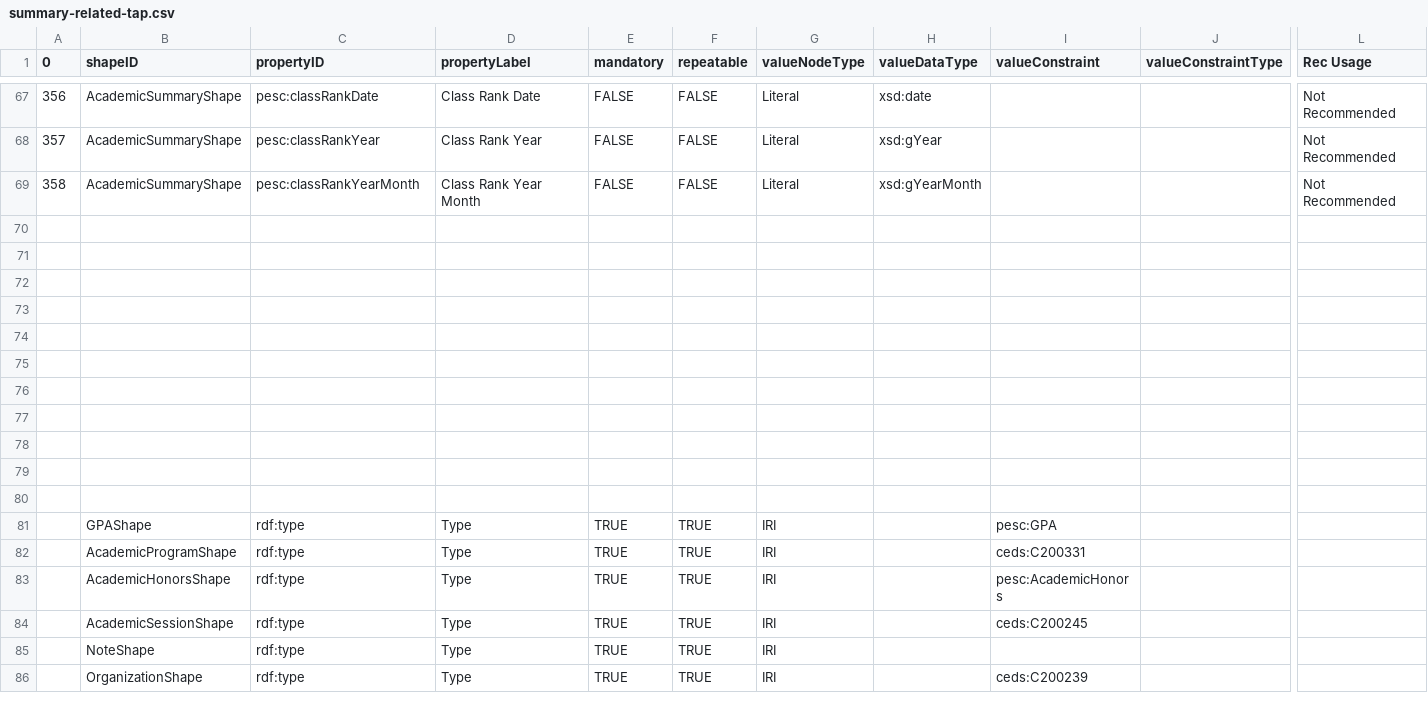
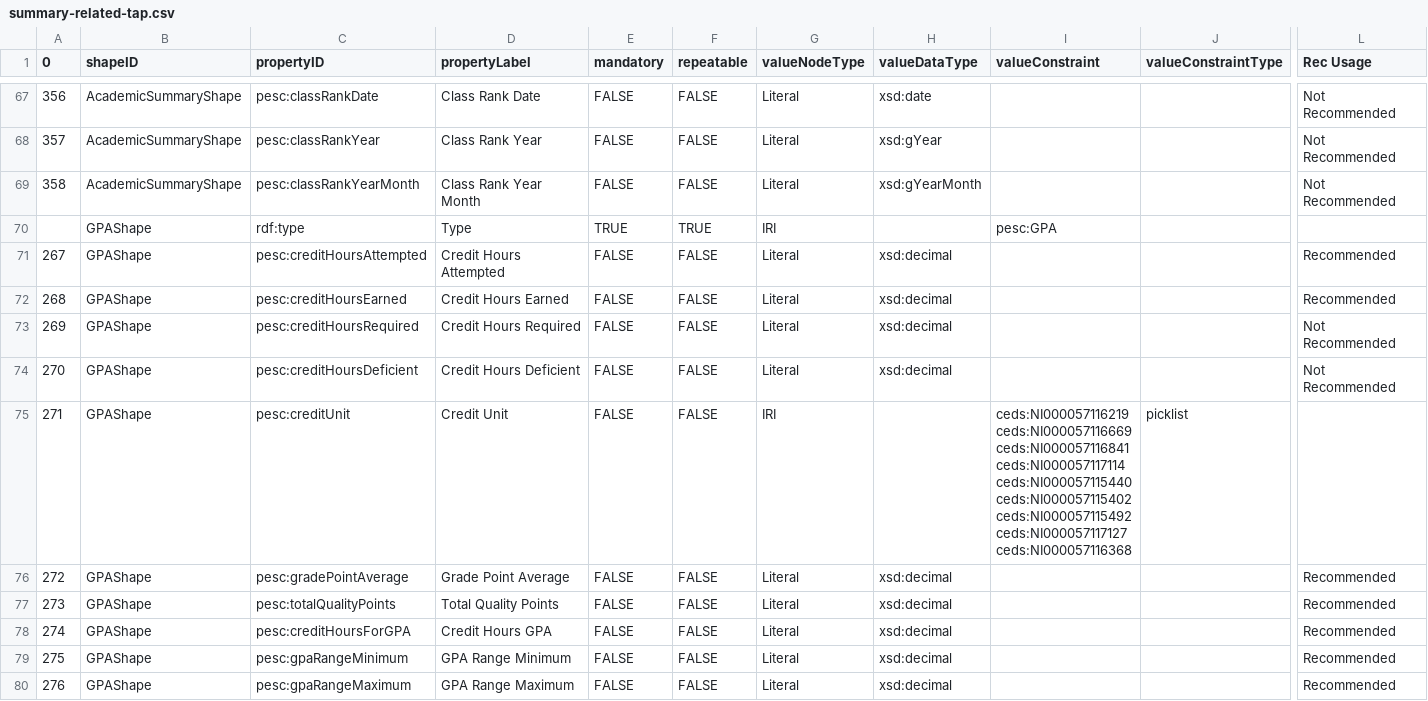
Before and after one commit to pesc-org/json-ld-transcript, a CSV file: TAP+SHACL/summary-related-tap.csv, drawn as a sheet; only a part is shown, gaps mark what is left out; the shorter side is filled out with more unchanged rows; rows hold the shown columns only; ↵ is a line break in a cell; the diff covers the shown part only; the diff names each change by its address in the sheet, - before the commit and + after, or states it on an @@ line.

Commit message:
Adding shapes and tests for GPA

```diff
--- a/TAP+SHACL/summary-related-tap.csv
+++ b/TAP+SHACL/summary-related-tap.csv
+row 70:  | GPAShape | rdf:type | Type | TRUE | TRUE | IRI |  | pesc:GPA
+row 71: 267 | GPAShape | pesc:creditHoursAttempted | Credit Hours Attempted | FALSE | FALSE | Literal | xsd:decimal |  |  | Recommended
+row 72: 268 | GPAShape | pesc:creditHoursEarned | Credit Hours Earned | FALSE | FALSE | Literal | xsd:decimal |  |  | Recommended
+row 73: 269 | GPAShape | pesc:creditHoursRequired | Credit Hours Required | FALSE | FALSE | Literal | xsd:decimal |  |  | Not Recommended
+row 74: 270 | GPAShape | pesc:creditHoursDeficient | Credit Hours Deficient | FALSE | FALSE | Literal | xsd:decimal |  |  | Not Recommended
+row 75: 271 | GPAShape | pesc:creditUnit | Credit Unit | FALSE | FALSE | IRI |  | ceds:NI000057116219 ↵ ceds:NI000057116669 ↵ ceds:NI000057116841 ↵ ceds:NI000057117114 ↵ ceds:NI000057115440 ↵ ceds:NI000057115402 ↵ ceds:NI000057115492 ↵ ceds:NI000057117127 ↵ ceds:NI000057116368 | picklist
+row 76: 272 | GPAShape | pesc:gradePointAverage | Grade Point Average | FALSE | FALSE | Literal | xsd:decimal |  |  | Recommended
+row 77: 273 | GPAShape | pesc:totalQualityPoints | Total Quality Points | FALSE | FALSE | Literal | xsd:decimal |  |  | Recommended
+row 78: 274 | GPAShape | pesc:creditHoursForGPA | Credit Hours GPA | FALSE | FALSE | Literal | xsd:decimal |  |  | Recommended
+row 79: 275 | GPAShape | pesc:gpaRangeMinimum | GPA Range Minimum | FALSE | FALSE | Literal | xsd:decimal |  |  | Recommended
+row 80: 276 | GPAShape | pesc:gpaRangeMaximum | GPA Range Maximum | FALSE | FALSE | Literal | xsd:decimal |  |  | Recommended
```
Also changed, not shown: 11 added rows elsewhere in this file, TAP+SHACL/tap.csv, 5 other files.
